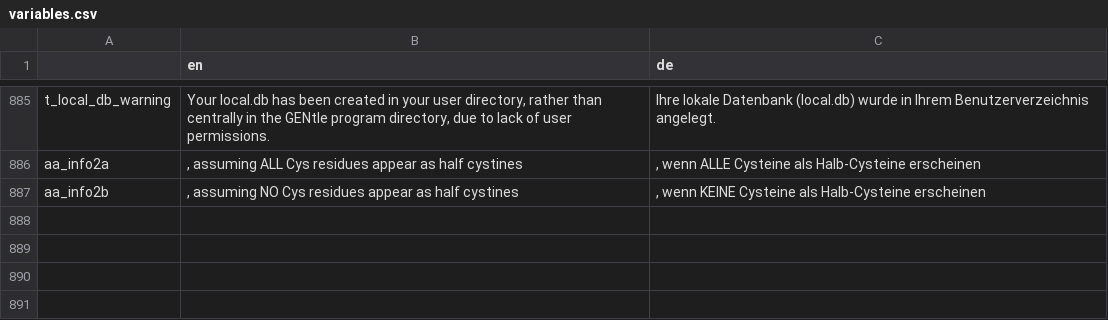
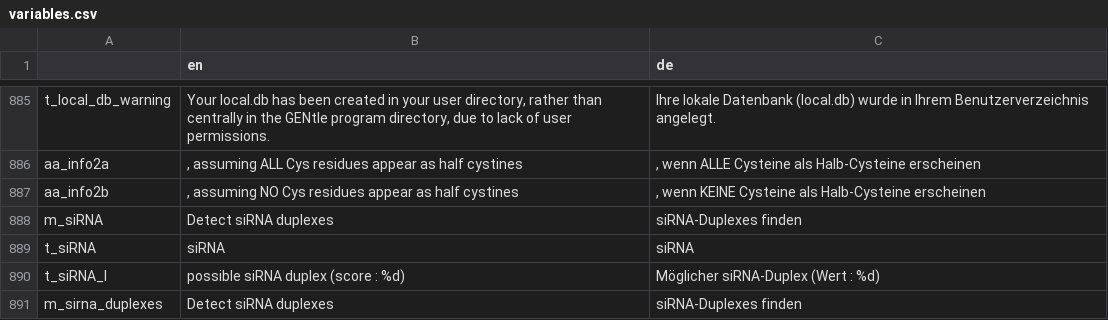
Before and after one commit to GENtle-persons/gentle-m, a CSV file: trunk/variables.csv, drawn as a sheet; only a part is shown, gaps mark what is left out; the diff names each change by its address in the sheet, - before the commit and + after, or states it on an @@ line.

Commit message:
siRNA duplex finder

```diff
--- a/trunk/variables.csv
+++ b/trunk/variables.csv
+row 888: m_siRNA | Detect siRNA duplexes | siRNA-Duplexes finden
+row 889: t_siRNA | siRNA | siRNA
+row 890: t_siRNA_l | possible siRNA duplex (score : %d) | Möglicher siRNA-Duplex (Wert : %d)
+row 891: m_sirna_duplexes | Detect siRNA duplexes | siRNA-Duplexes finden
```
Also changed, not shown: 6 other files.
